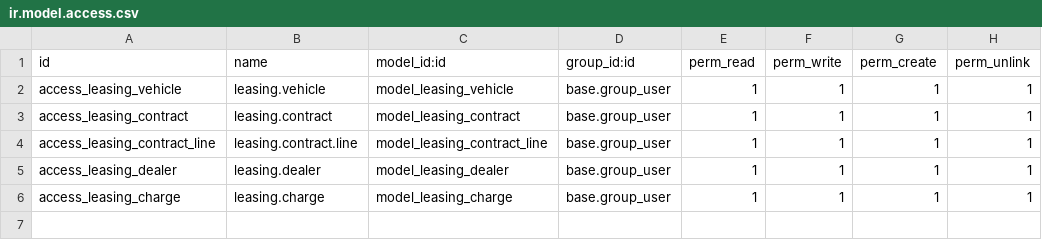
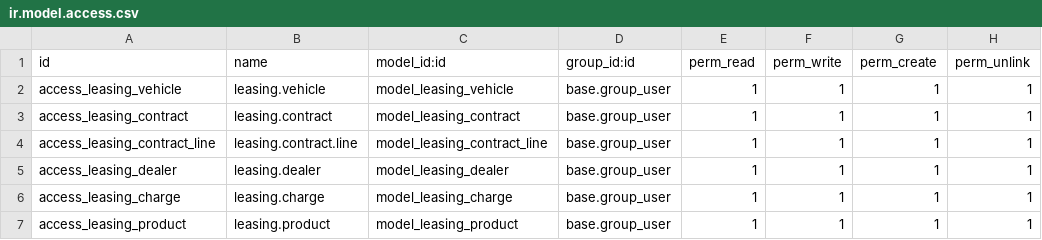
Before and after one commit to yangjm-mofisoft/srs-odoo, a CSV file: custom_addons/vehicle_financing/security/ir.model.access.csv, drawn as a sheet.

Commit message:
added financial product

```diff
--- a/custom_addons/vehicle_financing/security/ir.model.access.csv
+++ b/custom_addons/vehicle_financing/security/ir.model.access.csv
@@ -6 +6,2 @@ access_leasing_dealer,leasing.dealer,model_leasing_dealer,base.group_user,1,1,1,
 access_leasing_charge,leasing.charge,model_leasing_charge,base.group_user,1,1,1,1
+access_leasing_product,leasing.product,model_leasing_product,base.group_user,1,1,1,1
```
Also changed, not shown: 7 other files.
